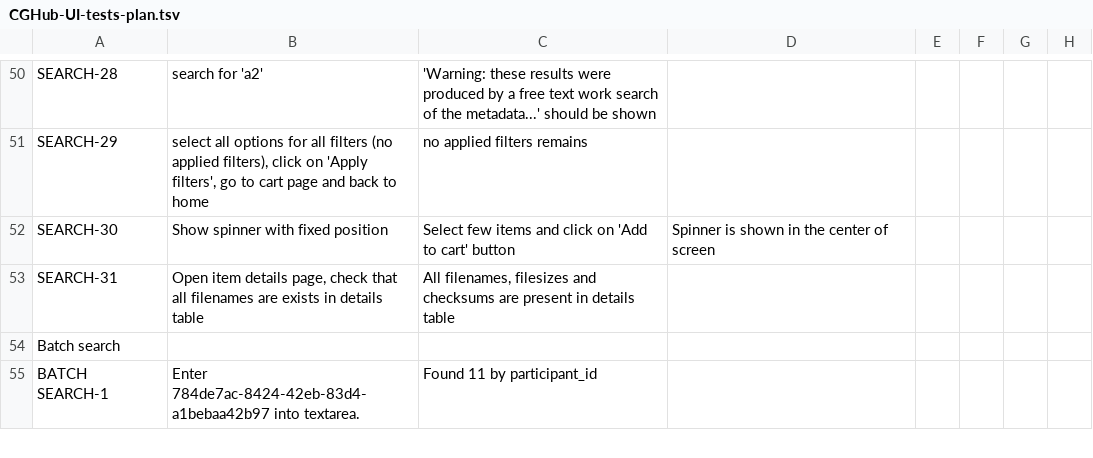
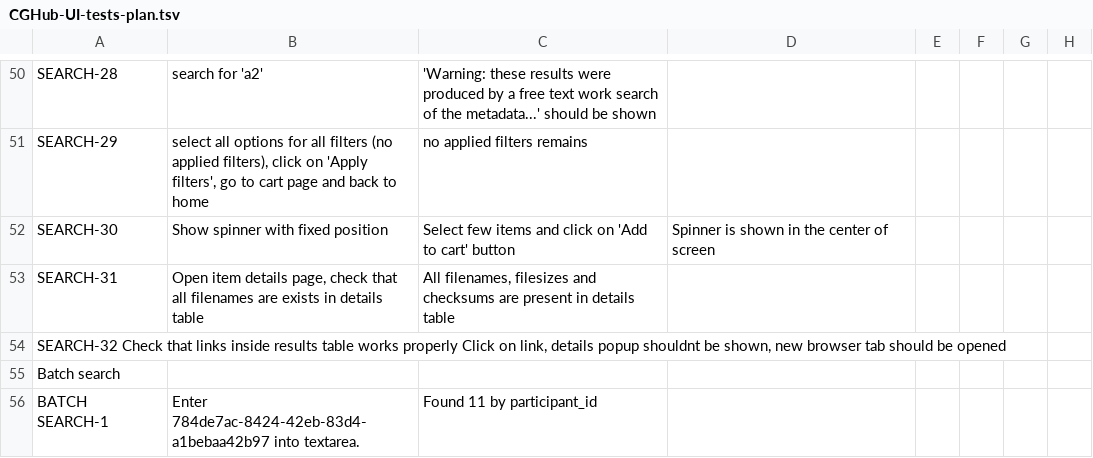
Before and after one commit to dudarev/cghub, a TSV file: cghub/docs/CGHub-UI-tests-plan.tsv, drawn as a sheet; only a part is shown, gaps mark what is left out.

Commit message:
ticket:435 added ui test

```diff
--- a/cghub/docs/CGHub-UI-tests-plan.tsv
+++ b/cghub/docs/CGHub-UI-tests-plan.tsv
@@ -53,2 +53,3 @@ SEARCH-30	Show spinner with fixed position	Select few items and click on 'Add to
 SEARCH-31	Open item details page, check that all filenames are exists in details table	All filenames, filesizes and checksums are present in details table	
+SEARCH-32       Check that links inside results table works properly       Click on link, details popup shouldnt be shown, new browser tab should be opened
 Batch search		
```
Also changed, not shown: 6 other files.
